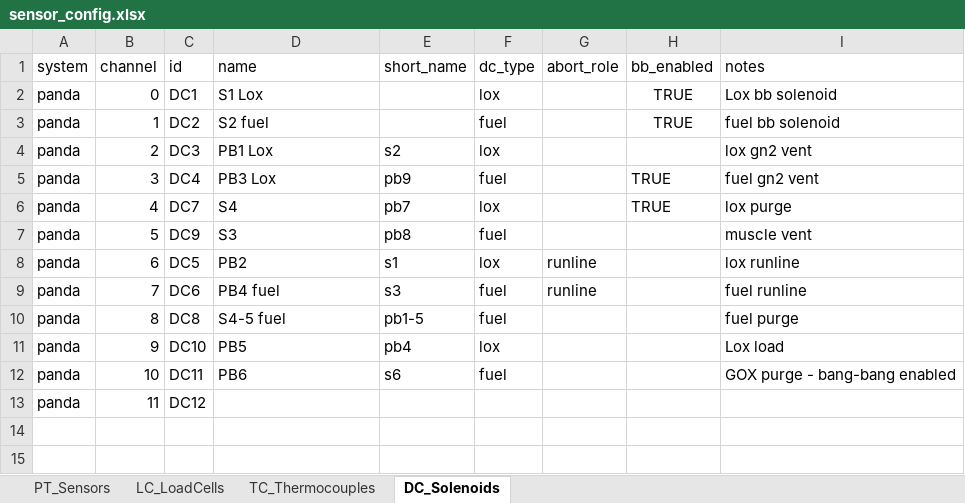
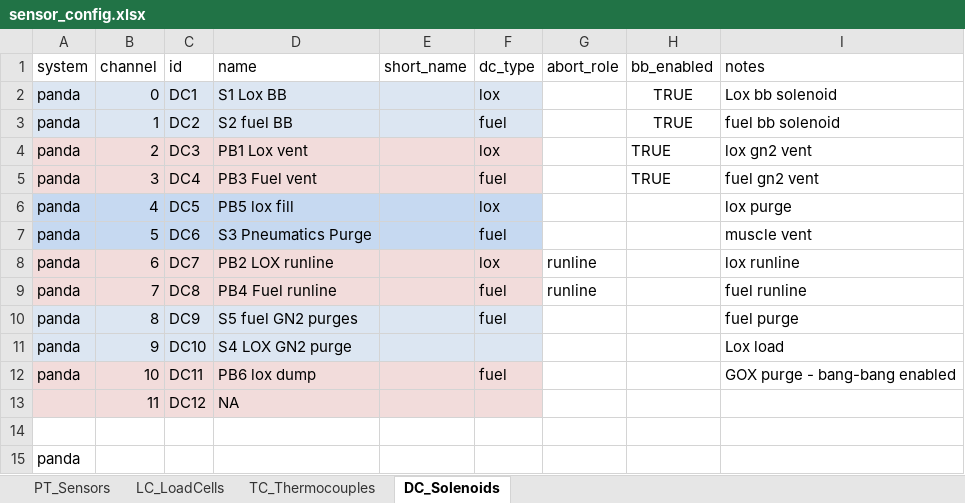
Before and after one commit to smcconoughey/ERPL_GC, an Excel workbook: sensor_config.xlsx, sheet DC_Solenoids, drawn as a sheet; values as stored, in another font and other column widths than the file's, no borders; the diff names each change by its address in the sheet, - before the commit and + after, or states it on an @@ line.

```diff
--- a/sensor_config.xlsx (sheet DC_Solenoids)
+++ b/sensor_config.xlsx (sheet DC_Solenoids)
-A2:F3 fill: none
+A2:F3 fill: #DCE6F2
-D2 (name): S1 Lox
+D2 (name): S1 Lox BB
-D3 (name): S2 fuel
+D3 (name): S2 fuel BB
-A4:F5 fill: none
+A4:F5 fill: #F2DCDB
-D4 (name): PB1 Lox
+D4 (name): PB1 Lox vent
-E4 (short_name): s2
+E4 (short_name): (empty)
-H4 (bb_enabled): (empty)
+H4 (bb_enabled): TRUE
-D5 (name): PB3 Lox
+D5 (name): PB3 Fuel vent
-E5 (short_name): pb9
+E5 (short_name): (empty)
-A6:F7 fill: none
+A6:F7 fill: #C6D9F1
-C6 (id): DC7
+C6 (id): DC5
-D6 (name): S4
+D6 (name): PB5 lox fill
-E6 (short_name): pb7
+E6 (short_name): (empty)
-H6 (bb_enabled): TRUE
+H6 (bb_enabled): (empty)
-C7 (id): DC9
+C7 (id): DC6
-D7 (name): S3
+D7 (name): S3 Pneumatics Purge
-E7 (short_name): pb8
+E7 (short_name): (empty)
-A8:F9 fill: none
+A8:F9 fill: #F2DCDB
-C8 (id): DC5
+C8 (id): DC7
-D8 (name): PB2
+D8 (name): PB2 LOX runline
-E8 (short_name): s1
+E8 (short_name): (empty)
-C9 (id): DC6
+C9 (id): DC8
-D9 (name): PB4 fuel
+D9 (name): PB4 Fuel runline
-E9 (short_name): s3
+E9 (short_name): (empty)
-A10:F11 fill: none
+A10:F11 fill: #DCE6F2
-C10 (id): DC8
+C10 (id): DC9
-D10 (name): S4-5 fuel
+D10 (name): S5 fuel GN2 purges
-E10 (short_name): pb1-5
+E10 (short_name): (empty)
-D11 (name): PB5
+D11 (name): S4 LOX GN2 purge
-E11 (short_name): pb4
+E11 (short_name): (empty)
-F11 (dc_type): lox
+F11 (dc_type): (empty)
-A12:F13 fill: none
+A12:F13 fill: #F2DCDB
-D12 (name): PB6
+D12 (name): PB6 lox dump
-E12 (short_name): s6
+E12 (short_name): (empty)
-A13 (system): panda
+A13 (system): (empty)
-D13 (name): (empty)
+D13 (name): NA
+row 14: (empty)
+row 15: panda
```
Also changed, not shown: 7 other files.
